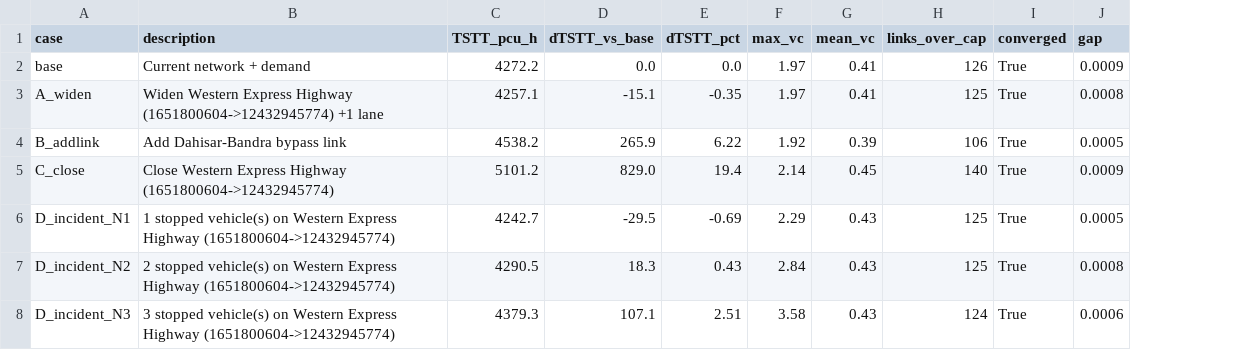
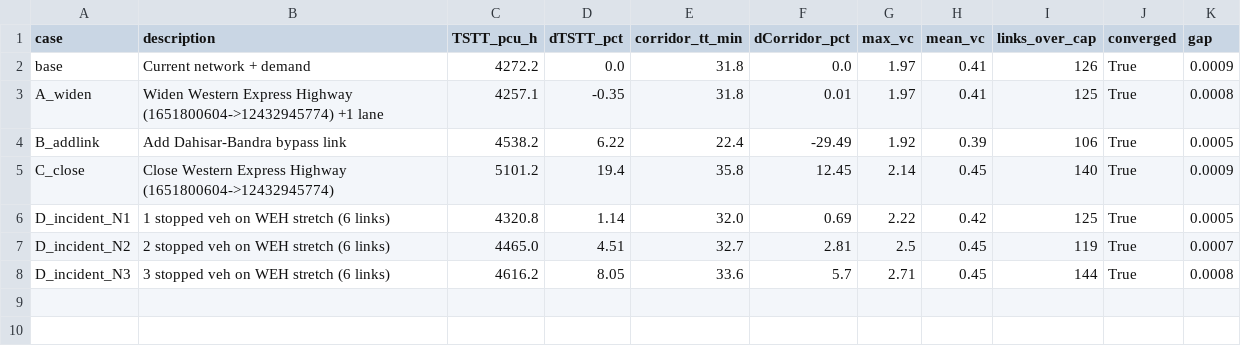
Before and after one commit to PlaninLab/mumbai_Traffic_Network_Planning, a CSV file: data/processed/scenario_comparison.csv, drawn as a sheet; removed rows and columns are numbered as before the commit, all else as after; the diff names each change by its address in the sheet, - before the commit and + after, or states it on an @@ line.

```diff
--- a/data/processed/scenario_comparison.csv
+++ b/data/processed/scenario_comparison.csv
-column D (dTSTT_vs_base), rows 2-8: 0.0 | -15.1 | 265.9 | 829.0 | -29.5 | 18.3 | 107.1
+column E (corridor_tt_min), rows 2-8: 31.8 | 31.8 | 22.4 | 35.8 | 32.0 | 32.7 | 33.6
+column F (dCorridor_pct), rows 2-8: 0.0 | 0.01 | -29.49 | 12.45 | 0.69 | 2.81 | 5.7
-B6 (description): 1 stopped vehicle(s) on Western Express Highway (1651800604->12432945774)
+B6 (description): 1 stopped veh on WEH stretch (6 links)
-C6 (TSTT_pcu_h): 4242.7
+C6 (TSTT_pcu_h): 4320.8
-D6 (dTSTT_pct): -0.69
+D6 (dTSTT_pct): 1.14
-G6 (max_vc): 2.29
+G6 (max_vc): 2.22
-H6 (mean_vc): 0.43
+H6 (mean_vc): 0.42
-B7 (description): 2 stopped vehicle(s) on Western Express Highway (1651800604->12432945774)
+B7 (description): 2 stopped veh on WEH stretch (6 links)
-C7 (TSTT_pcu_h): 4290.5
+C7 (TSTT_pcu_h): 4465.0
-D7 (dTSTT_pct): 0.43
+D7 (dTSTT_pct): 4.51
-G7 (max_vc): 2.84
+G7 (max_vc): 2.5
-H7:H8 (mean_vc): 0.43
+H7:H8 (mean_vc): 0.45
-I7 (links_over_cap): 125
+I7 (links_over_cap): 119
-K7 (gap): 0.0008
+K7 (gap): 0.0007
-B8 (description): 3 stopped vehicle(s) on Western Express Highway (1651800604->12432945774)
+B8 (description): 3 stopped veh on WEH stretch (6 links)
-C8 (TSTT_pcu_h): 4379.3
+C8 (TSTT_pcu_h): 4616.2
-D8 (dTSTT_pct): 2.51
+D8 (dTSTT_pct): 8.05
-G8 (max_vc): 3.58
+G8 (max_vc): 2.71
-I8 (links_over_cap): 124
+I8 (links_over_cap): 144
-K8 (gap): 0.0006
+K8 (gap): 0.0008
```
Also changed, not shown: 17 other files.
